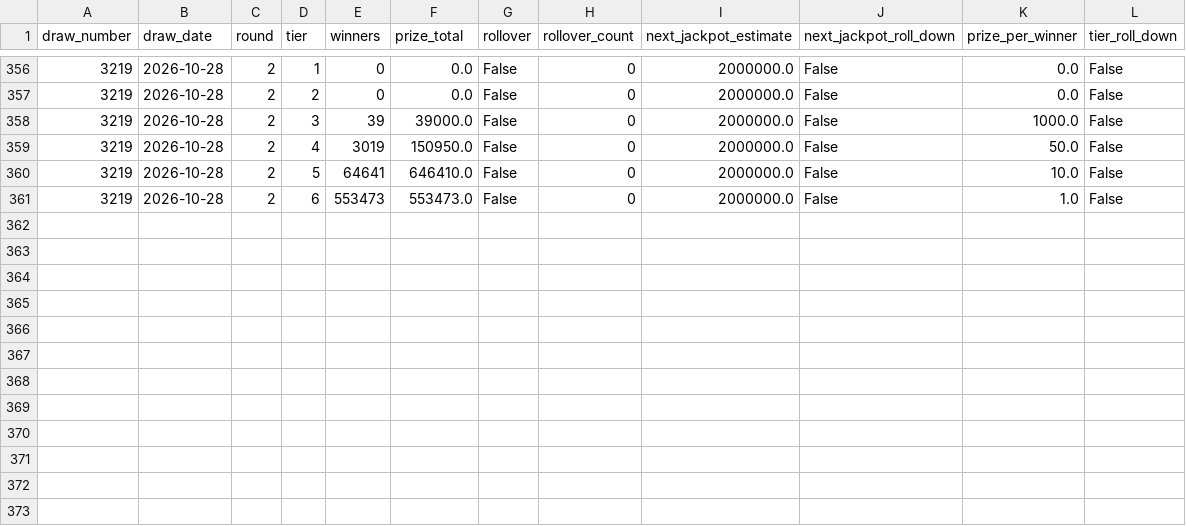
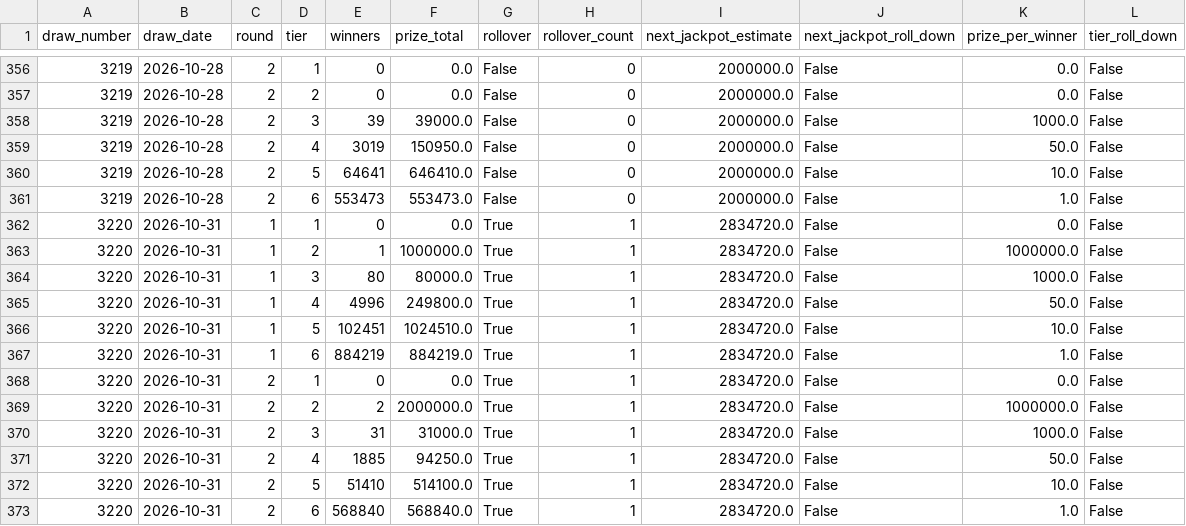
Before and after one commit to KrisRz/Ultimate-AI-Powered-Lottery-Prediction-System, a CSV file: data/prize_tiers.csv, drawn as a sheet; only a part is shown, gaps mark what is left out.

```diff
--- a/data/prize_tiers.csv
+++ b/data/prize_tiers.csv
@@ -361 +361,13 @@ draw_number,draw_date,round,tier,winners,prize_total,rollover,rollover_count,nex
 3219,2026-10-28,2,6,553473,553473.0,False,0,2000000.0,False,1.0,False
+3220,2026-10-31,1,1,0,0.0,True,1,2834720.0,False,0.0,False
+3220,2026-10-31,1,2,1,1000000.0,True,1,2834720.0,False,1000000.0,False
+3220,2026-10-31,1,3,80,80000.0,True,1,2834720.0,False,1000.0,False
+3220,2026-10-31,1,4,4996,249800.0,True,1,2834720.0,False,50.0,False
+3220,2026-10-31,1,5,102451,1024510.0,True,1,2834720.0,False,10.0,False
+3220,2026-10-31,1,6,884219,884219.0,True,1,2834720.0,False,1.0,False
+3220,2026-10-31,2,1,0,0.0,True,1,2834720.0,False,0.0,False
+3220,2026-10-31,2,2,2,2000000.0,True,1,2834720.0,False,1000000.0,False
+3220,2026-10-31,2,3,31,31000.0,True,1,2834720.0,False,1000.0,False
+3220,2026-10-31,2,4,1885,94250.0,True,1,2834720.0,False,50.0,False
+3220,2026-10-31,2,5,51410,514100.0,True,1,2834720.0,False,10.0,False
+3220,2026-10-31,2,6,568840,568840.0,True,1,2834720.0,False,1.0,False
```
Also changed, not shown: data/draw_pools.csv, data/lotto_full_history.csv, 2 other files.
